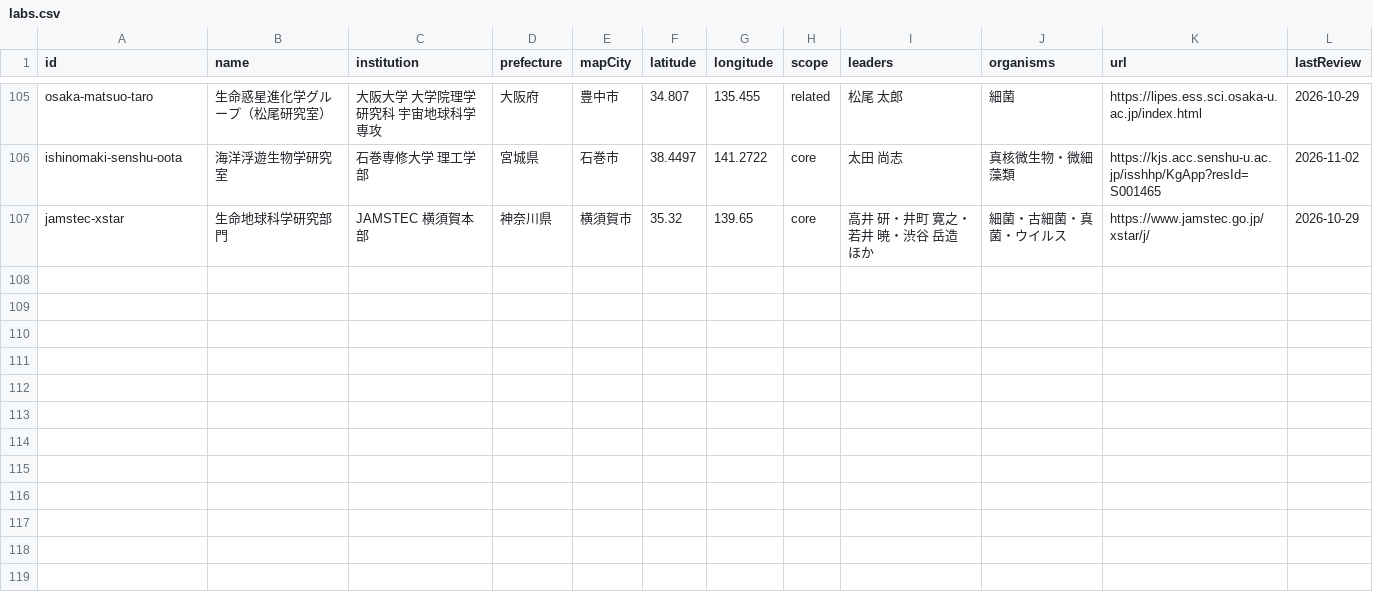
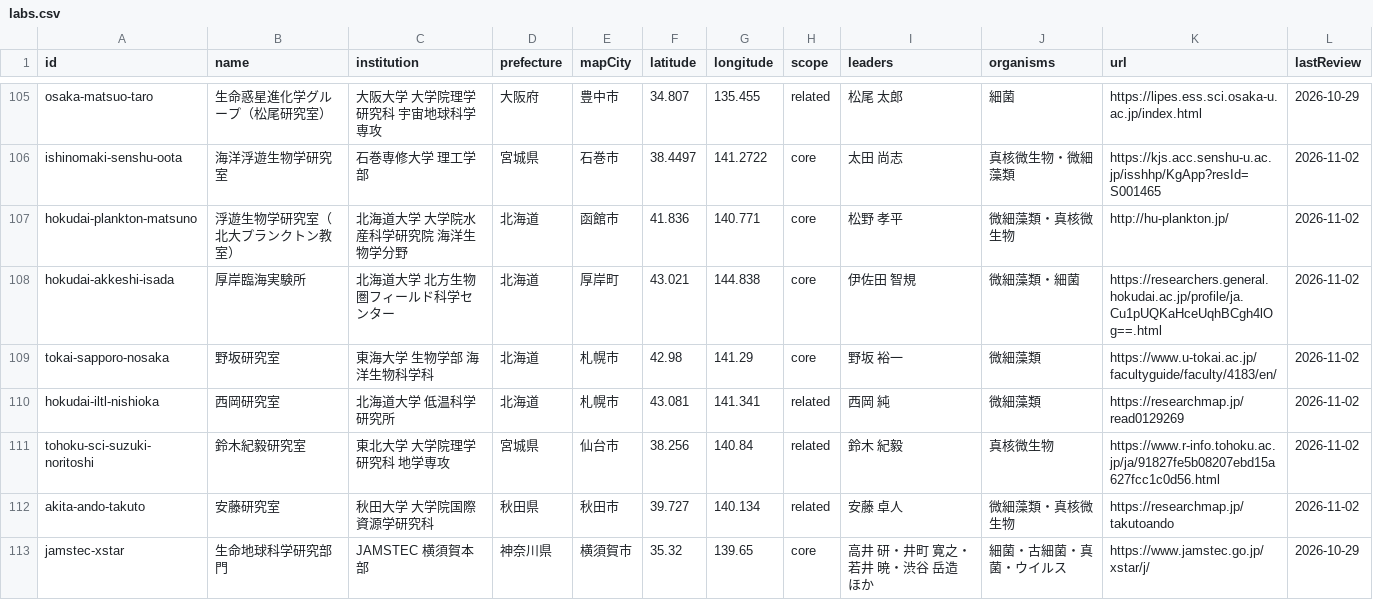
Before and after one commit to Tomikent/marine-microbe-labs-japan, a CSV file: data/labs.csv, drawn as a sheet; only a part is shown, gaps mark what is left out.

```diff
--- a/data/labs.csv
+++ b/data/labs.csv
@@ -106,2 +106,8 @@ osaka-matsuo-taro,生命惑星進化学グループ（松尾研究室）,大阪
 ishinomaki-senshu-oota,海洋浮遊生物学研究室,石巻専修大学 理工学部,宮城県,石巻市,38.4497,141.2722,core,太田 尚志,真核微生物・微細藻類,https://kjs.acc.senshu-u.ac.jp/isshhp/KgApp?resId=S001465,2026-11-02
+hokudai-plankton-matsuno,浮遊生物学研究室（北大プランクトン教室）,北海道大学 大学院水産科学研究院 海洋生物学分野,北海道,函館市,41.836,140.771,core,松野 孝平,微細藻類・真核微生物,http://hu-plankton.jp/,2026-11-02
+hokudai-akkeshi-isada,厚岸臨海実験所,北海道大学 北方生物圏フィールド科学センター,北海道,厚岸町,43.021,144.838,core,伊佐田 智規,微細藻類・細菌,https://researchers.general.hokudai.ac.jp/profile/ja.Cu1pUQKaHceUqhBCgh4lOg==.html,2026-11-02
+tokai-sapporo-nosaka,野坂研究室,東海大学 生物学部 海洋生物科学科,北海道,札幌市,42.98,141.29,core,野坂 裕一,微細藻類,https://www.u-tokai.ac.jp/facultyguide/faculty/4183/en/,2026-11-02
+hokudai-iltl-nishioka,西岡研究室,北海道大学 低温科学研究所,北海道,札幌市,43.081,141.341,related,西岡 純,微細藻類,https://researchmap.jp/read0129269,2026-11-02
+tohoku-sci-suzuki-noritoshi,鈴木紀毅研究室,東北大学 大学院理学研究科 地学専攻,宮城県,仙台市,38.256,140.84,related,鈴木 紀毅,真核微生物,https://www.r-info.tohoku.ac.jp/ja/91827fe5b08207ebd15a627fcc1c0d56.html,2026-11-02
+akita-ando-takuto,安藤研究室,秋田大学 大学院国際資源学研究科,秋田県,秋田市,39.727,140.134,related,安藤 卓人,微細藻類・真核微生物,https://researchmap.jp/takutoando,2026-11-02
 jamstec-xstar,生命地球科学研究部門,JAMSTEC 横須賀本部,神奈川県,横須賀市,35.32,139.65,core,高井 研・井町 寛之・若井 暁・渋谷 岳造 ほか,細菌・古細菌・真菌・ウイルス,https://www.jamstec.go.jp/xstar/j/,2026-10-29
```
Also changed, not shown: 2 other files.
